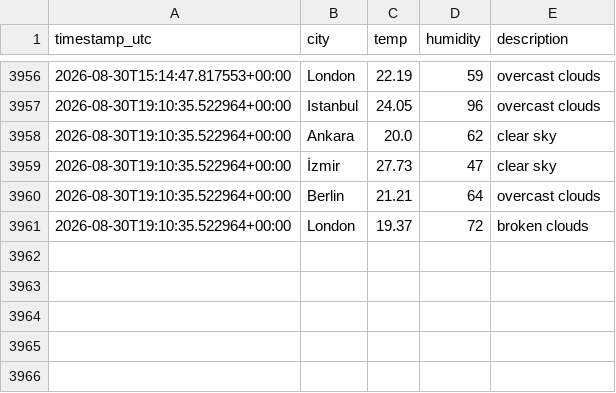
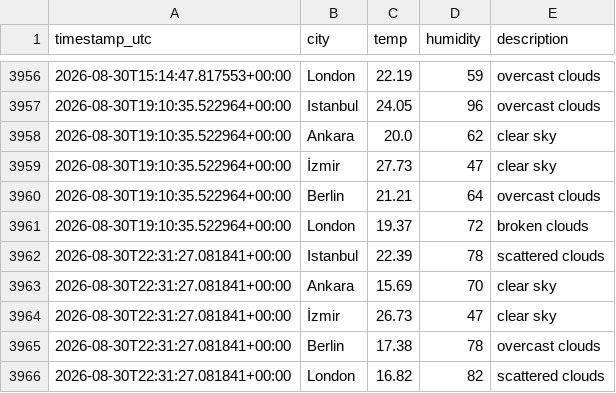
Before and after one commit to alihantangul/weather-etl, a CSV file: weather.csv, drawn as a sheet; only a part is shown, gaps mark what is left out.

```diff
--- a/weather.csv
+++ b/weather.csv
@@ -3961 +3961,6 @@
 2026-08-30T19:10:35.522964+00:00,London,19.37,72,broken clouds
+2026-08-30T22:31:27.081841+00:00,Istanbul,22.39,78,scattered clouds
+2026-08-30T22:31:27.081841+00:00,Ankara,15.69,70,clear sky
+2026-08-30T22:31:27.081841+00:00,İzmir,26.73,47,clear sky
+2026-08-30T22:31:27.081841+00:00,Berlin,17.38,78,overcast clouds
+2026-08-30T22:31:27.081841+00:00,London,16.82,82,scattered clouds
```
